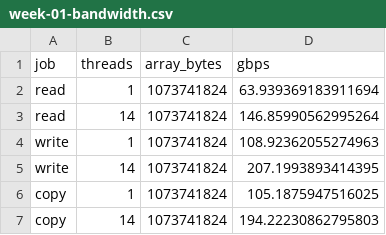
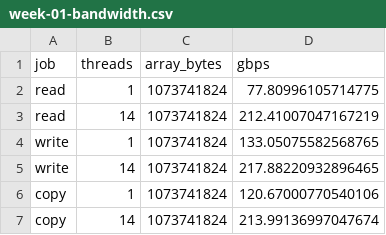
Before and after one commit to rm-21/ie-experiments, a CSV file: 00-foundations/03-flop-counting/benchmarks/week-01-bandwidth.csv, drawn as a sheet.

```diff
--- a/00-foundations/03-flop-counting/benchmarks/week-01-bandwidth.csv
+++ b/00-foundations/03-flop-counting/benchmarks/week-01-bandwidth.csv
@@ -1,7 +1,7 @@
 job,threads,array_bytes,gbps
-read,1,1073741824,63.939369183911694
-read,14,1073741824,146.85990562995264
-write,1,1073741824,108.92362055274963
-write,14,1073741824,207.1993893414395
-copy,1,1073741824,105.1875947516025
-copy,14,1073741824,194.22230862795803
+read,1,1073741824,77.80996105714775
+read,14,1073741824,212.41007047167219
+write,1,1073741824,133.05075582568765
+write,14,1073741824,217.88220932896465
+copy,1,1073741824,120.67000770540106
+copy,14,1073741824,213.99136997047674
```
Also changed, not shown: 00-foundations/03-flop-counting/benchmarks/week-01-bandwidth-sweep.csv.
